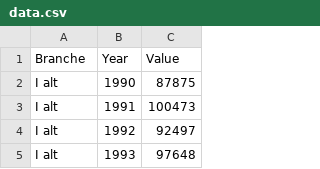
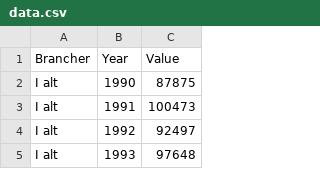
Before and after one commit to MikkelBKristensen/CreativeDatavisualization, a CSV file: ExamProject/Data/data.csv, drawn as a sheet; only a part is shown.

Commit message:
Add missing 'r' in csv file

```diff
--- a/ExamProject/Data/data.csv
+++ b/ExamProject/Data/data.csv
@@ -1,2 +1,2 @@
-"Branche","Year","Value"
+"Brancher","Year","Value"
 "I alt","1990",87875
```
